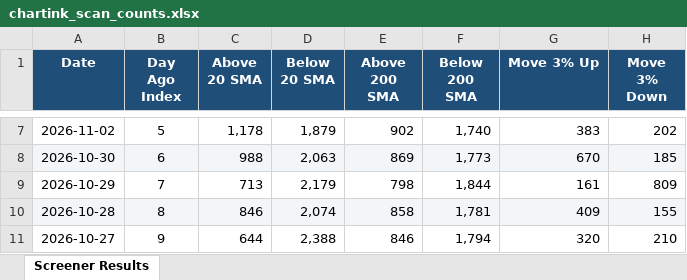
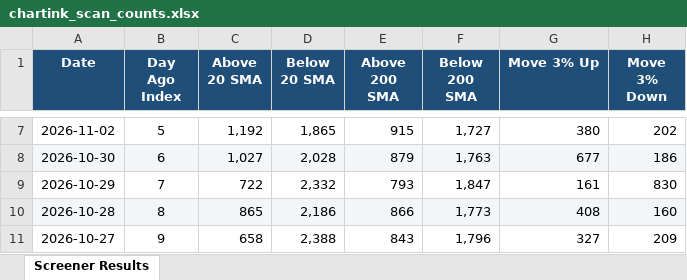
Before and after one commit to roopeshkp1987/MyTradingDashboard, an Excel workbook: data/chartink_scan_counts.xlsx, sheet Screener Results, drawn as a sheet; only a part is shown, gaps mark what is left out; values as stored, in another font and other column widths than the file's, no borders; the diff covers the shown part only; the diff names each change by its address in the sheet, - before the commit and + after, or states it on an @@ line.

```diff
--- a/data/chartink_scan_counts.xlsx (sheet Screener Results)
+++ b/data/chartink_scan_counts.xlsx (sheet Screener Results)
-C7 (Above 20 SMA): 1,178
+C7 (Above 20 SMA): 1,192
-D7 (Below 20 SMA): 1,879
+D7 (Below 20 SMA): 1,865
-E7 (Above 200 SMA): 902
+E7 (Above 200 SMA): 915
-F7 (Below 200 SMA): 1,740
+F7 (Below 200 SMA): 1,727
-G7 (Move 3% Up): 383
+G7 (Move 3% Up): 380
-C8 (Above 20 SMA): 988
+C8 (Above 20 SMA): 1,027
-D8 (Below 20 SMA): 2,063
+D8 (Below 20 SMA): 2,028
-E8 (Above 200 SMA): 869
+E8 (Above 200 SMA): 879
-F8 (Below 200 SMA): 1,773
+F8 (Below 200 SMA): 1,763
-G8 (Move 3% Up): 670
+G8 (Move 3% Up): 677
-H8 (Move 3% Down): 185
+H8 (Move 3% Down): 186
-C9 (Above 20 SMA): 713
+C9 (Above 20 SMA): 722
-D9 (Below 20 SMA): 2,179
+D9 (Below 20 SMA): 2,332
-E9 (Above 200 SMA): 798
+E9 (Above 200 SMA): 793
-F9 (Below 200 SMA): 1,844
+F9 (Below 200 SMA): 1,847
-H9 (Move 3% Down): 809
+H9 (Move 3% Down): 830
-C10 (Above 20 SMA): 846
+C10 (Above 20 SMA): 865
-D10 (Below 20 SMA): 2,074
+D10 (Below 20 SMA): 2,186
-E10 (Above 200 SMA): 858
+E10 (Above 200 SMA): 866
-F10 (Below 200 SMA): 1,781
+F10 (Below 200 SMA): 1,773
-G10 (Move 3% Up): 409
+G10 (Move 3% Up): 408
-H10 (Move 3% Down): 155
+H10 (Move 3% Down): 160
-C11 (Above 20 SMA): 644
+C11 (Above 20 SMA): 658
-E11 (Above 200 SMA): 846
+E11 (Above 200 SMA): 843
-F11 (Below 200 SMA): 1,794
+F11 (Below 200 SMA): 1,796
-G11 (Move 3% Up): 320
+G11 (Move 3% Up): 327
-H11 (Move 3% Down): 210
+H11 (Move 3% Down): 209
```
Also changed, not shown: 84 edited cells elsewhere in this sheet.
